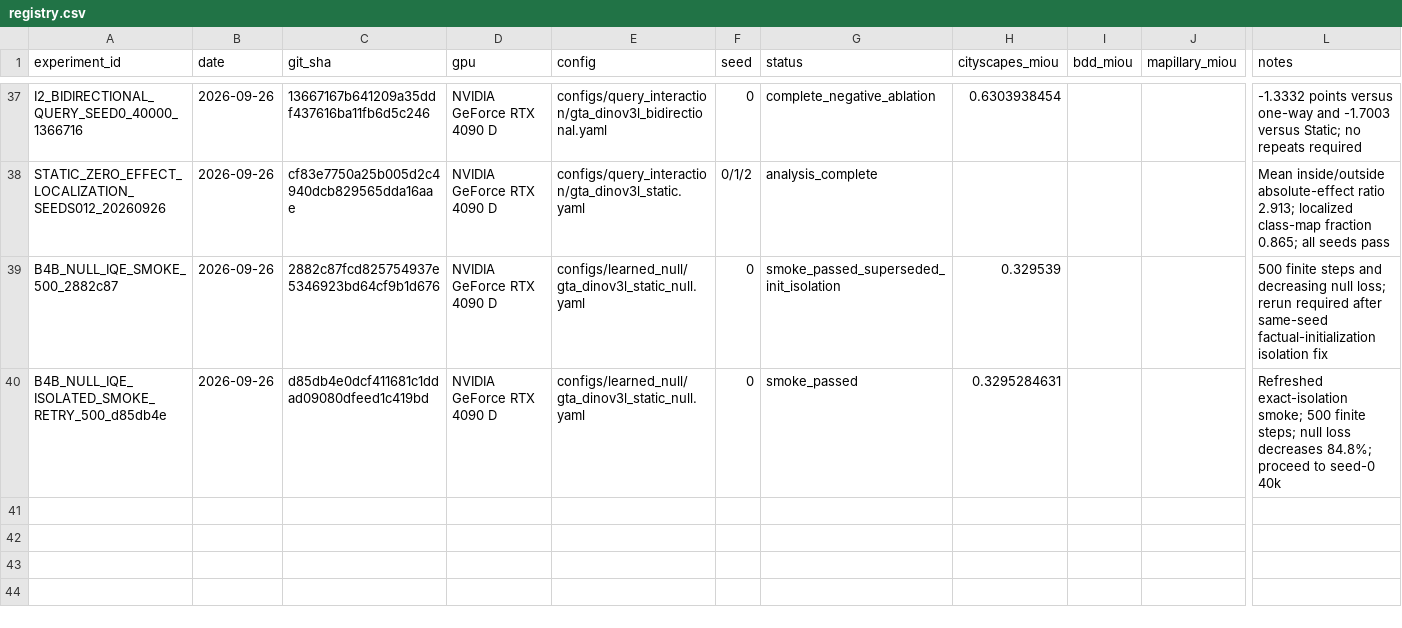
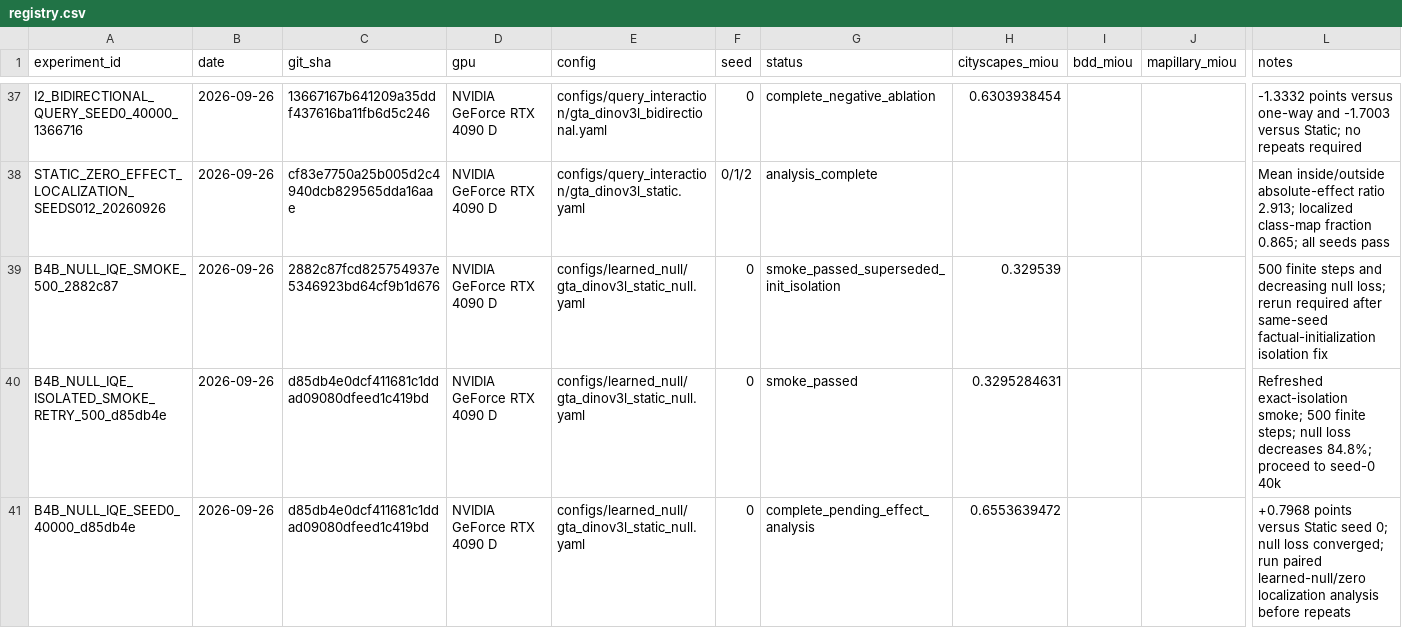
Before and after one commit to Ealea1028/CausalQ_DG, a CSV file: experiments/registry.csv, drawn as a sheet; only a part is shown, gaps mark what is left out; rows hold the shown columns only; the diff names each change by its address in the sheet, - before the commit and + after, or states it on an @@ line.

Commit message:
add learned-null effect localization analysis

```diff
--- a/experiments/registry.csv
+++ b/experiments/registry.csv
+row 41: B4B_NULL_IQE_SEED0_40000_d85db4e | 2026-09-26 | d85db4e0dcf411681c1ddad09080dfeed1c419bd | NVIDIA GeForce RTX 4090 D | configs/learned_null/gta_dinov3l_static_null.yaml | 0 | complete_pending_effect_analysis | 0.6553639472 |  |  | +0.7968 points versus Static seed 0; null loss converged; run paired learned-null/zero localization analysis before repeats
```
Also changed, not shown: 11 other files.
